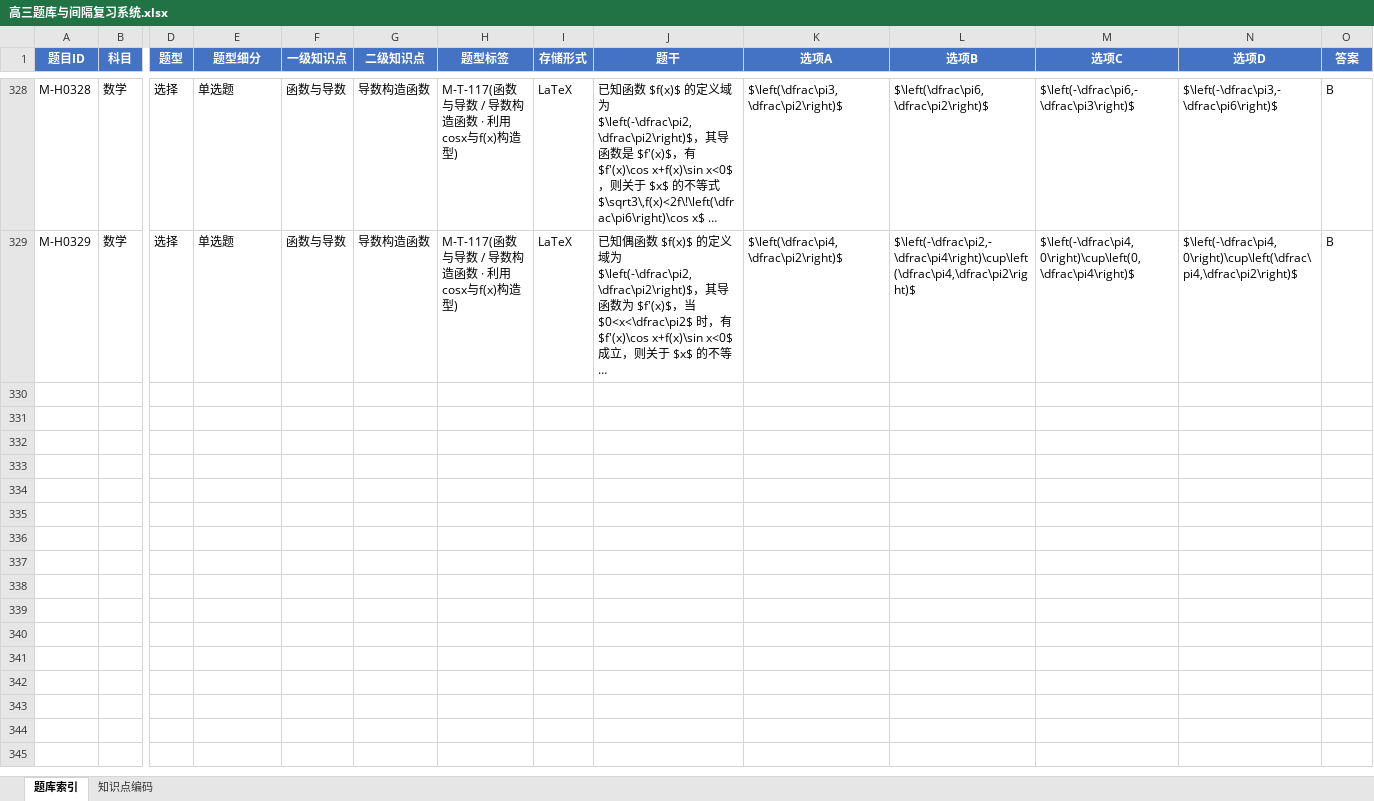
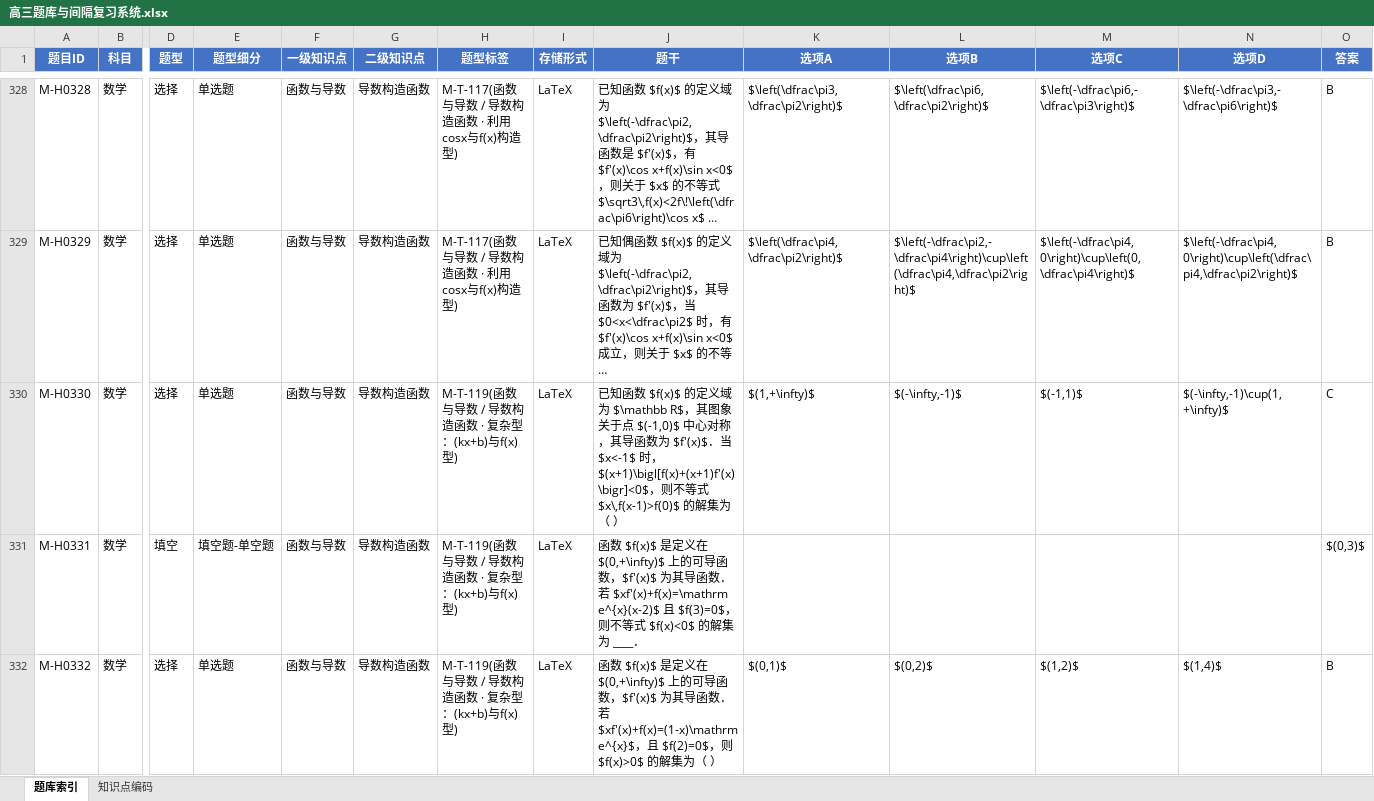
Before and after one commit to adwlachowicz684-star/Test-paper-generation-tool, an Excel workbook: gaokao-paper/高三题库与间隔复习系统.xlsx, sheet 题库索引, drawn as a sheet; only a part is shown, gaps mark what is left out; long unchanged cells end in …; values as stored, in another font and other column widths than the file's, no borders; rows hold the shown columns only; the diff covers the shown part only; the diff names each change by its address in the sheet, - before the commit and + after, or states it on an @@ line.

```diff
--- a/gaokao-paper/高三题库与间隔复习系统.xlsx (sheet 题库索引)
+++ b/gaokao-paper/高三题库与间隔复习系统.xlsx (sheet 题库索引)
+row 330: M-H0330 | 数学 | 选择 | 单选题 | 函数与导数 | 导数构造函数 | M-T-119(函数与导数 / 导数构造函数 · 复杂型：(kx+b)与f(x)型) | LaTeX | 已知函数 $f(x)$ 的定义域为 $\mathbb R$，其图象关于点 $(-1,0)$ 中心对称，其导函数为 $f'(x)$．当 $x<-1$ 时，$(x+1)\bigl[f(x)+(x+1)f'(x)\bigr]<0$，则不等式 $x\,f(x-1)>f(0)$ 的解集为（ ） | $(1,+\infty)$ | $(-\infty,-1)$ | $(-1,1)$ | $(-\infty,-1)\cup(1,+\infty)$ | C
+row 331: M-H0331 | 数学 | 填空 | 填空题-单空题 | 函数与导数 | 导数构造函数 | M-T-119(函数与导数 / 导数构造函数 · 复杂型：(kx+b)与f(x)型) | LaTeX | 函数 $f(x)$ 是定义在 $(0,+\infty)$ 上的可导函数，$f'(x)$ 为其导函数．若 $xf'(x)+f(x)=\mathrm e^{x}(x-2)$ 且 $f(3)=0$，则不等式 $f(x)<0$ 的解集为 ____． |  |  |  |  | $(0,3)$
+row 332: M-H0332 | 数学 | 选择 | 单选题 | 函数与导数 | 导数构造函数 | M-T-119(函数与导数 / 导数构造函数 · 复杂型：(kx+b)与f(x)型) | LaTeX | 函数 $f(x)$ 是定义在 $(0,+\infty)$ 上的可导函数，$f'(x)$ 为其导函数．若 $xf'(x)+f(x)=(1-x)\mathrm e^{x}$，且 $f(2)=0$，则 $f(x)>0$ 的解集为（ ） | $(0,1)$ | $(0,2)$ | $(1,2)$ | $(1,4)$ | B
```
Also changed, not shown: 3 added rows elsewhere in this sheet, gaokao-paper/教辅录入任务计划清单.xlsx, 11 other files.
